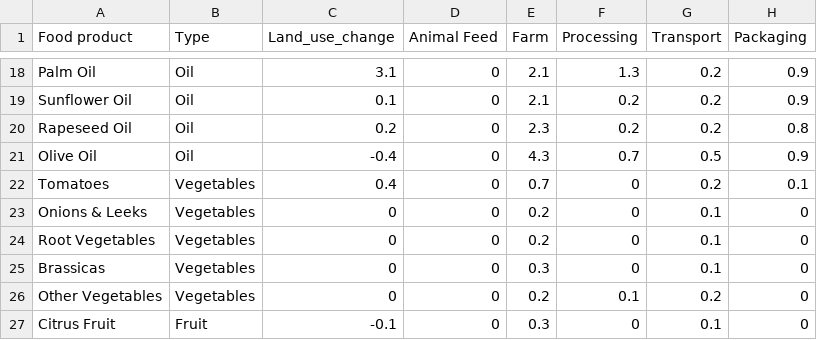
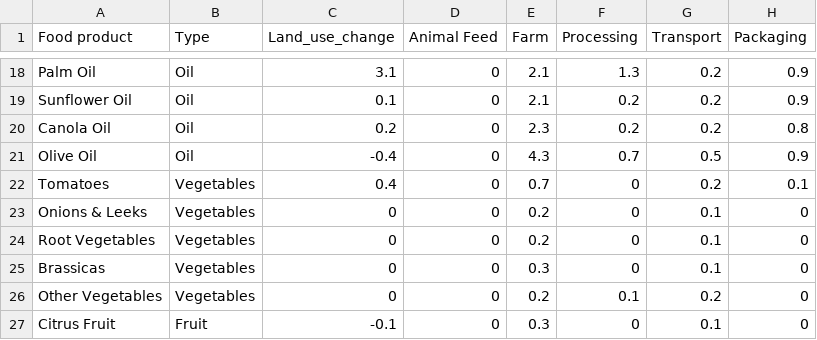
Before and after one commit to JessNah/BeeGreen, a CSV file: Data/Food_Production.csv, drawn as a sheet; only a part is shown, gaps mark what is left out; the diff names each change by its address in the sheet, - before the commit and + after, or states it on an @@ line.

Commit message:
rename rapeseed to canola

```diff
--- a/Data/Food_Production.csv
+++ b/Data/Food_Production.csv
-A20 (Food product): Rapeseed Oil
+A20 (Food product): Canola Oil
```
Also changed, not shown: 2 other files.
